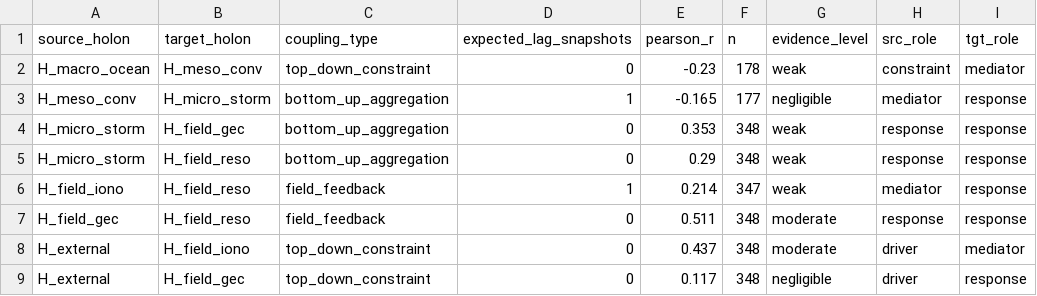
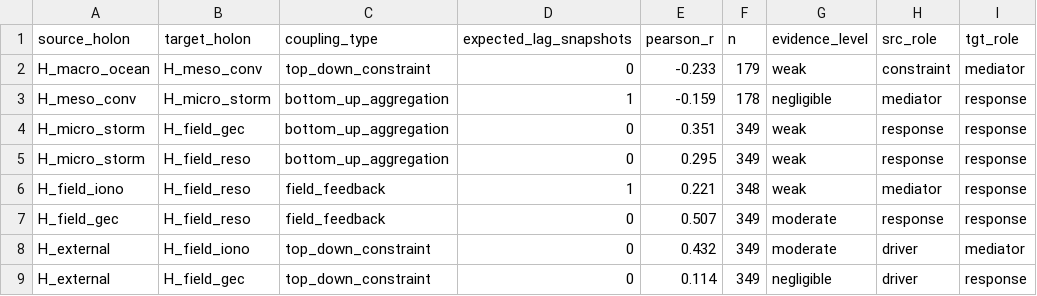
Before and after one commit to Julianj34/EarthField-Atlas, a CSV file: states/coupling/holarchic_coupling_matrix.csv, drawn as a sheet; only a part is shown; the diff names each change by its address in the sheet, - before the commit and + after, or states it on an @@ line.

```diff
--- a/states/coupling/holarchic_coupling_matrix.csv
+++ b/states/coupling/holarchic_coupling_matrix.csv
-E2 (pearson_r): -0.23
+E2 (pearson_r): -0.233
-F2 (n): 178
+F2 (n): 179
-E3 (pearson_r): -0.165
+E3 (pearson_r): -0.159
-F3 (n): 177
+F3 (n): 178
-E4 (pearson_r): 0.353
+E4 (pearson_r): 0.351
-F4:F5 (n): 348
+F4:F5 (n): 349
-E5 (pearson_r): 0.29
+E5 (pearson_r): 0.295
-E6 (pearson_r): 0.214
+E6 (pearson_r): 0.221
-F6 (n): 347
+F6 (n): 348
-E7 (pearson_r): 0.511
+E7 (pearson_r): 0.507
-F7:F9 (n): 348
+F7:F9 (n): 349
-E8 (pearson_r): 0.437
+E8 (pearson_r): 0.432
-E9 (pearson_r): 0.117
+E9 (pearson_r): 0.114
```
Also changed, not shown: 25 other files.
